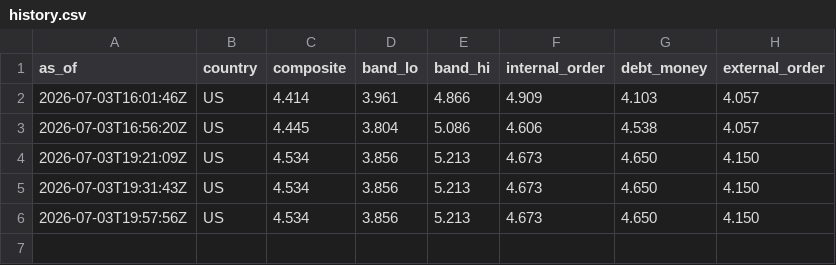
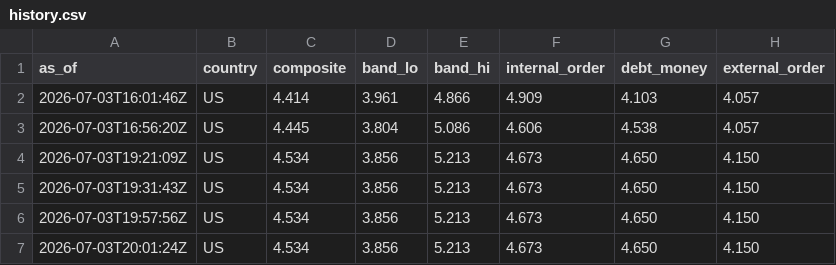
Before and after one commit to PenultimateMango/big-cycle-monitor, a CSV file: data/history.csv, drawn as a sheet.

```diff
--- a/data/history.csv
+++ b/data/history.csv
@@ -6 +6,2 @@ as_of,country,composite,band_lo,band_hi,internal_order,debt_money,external_order
 2026-07-03T19:57:56Z,US,4.534,3.856,5.213,4.673,4.650,4.150
+2026-07-03T20:01:24Z,US,4.534,3.856,5.213,4.673,4.650,4.150
```
Also changed, not shown: 1 other file.
